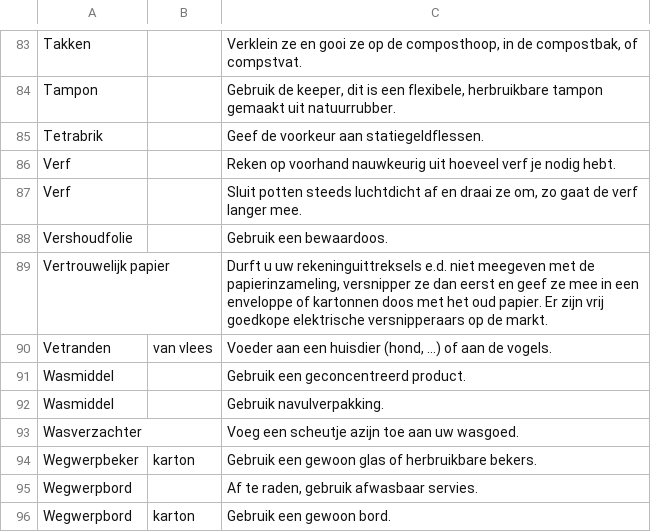
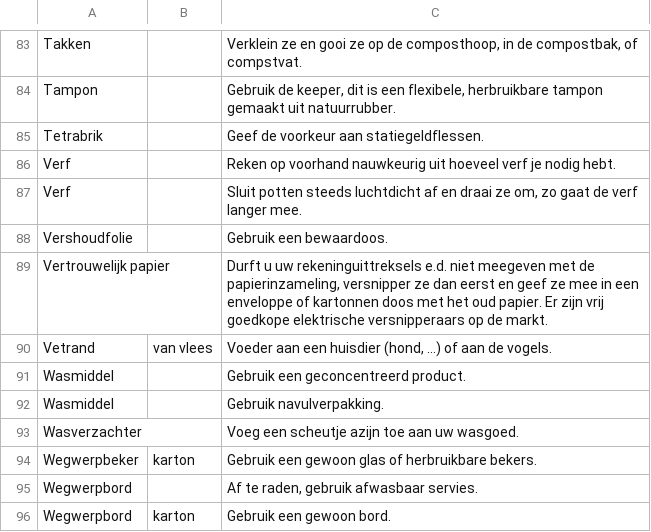
Before and after one commit to hapytex/afvalalfabet, a CSV file: data/tips.csv, drawn as a sheet; only a part is shown, gaps mark what is left out.

```diff
--- a/data/tips.csv
+++ b/data/tips.csv
@@ -89,3 +89,3 @@ Vershoudfolie,,Gebruik een bewaardoos.
 Vertrouwelijk papier,,"Durft u uw rekeninguittreksels e.d. niet meegeven met de papierinzameling, versnipper ze dan eerst en geef ze mee in een enveloppe of kartonnen doos met het oud papier. Er zijn vrij goedkope elektrische versnipperaars op de markt."
-Vetranden,van vlees,"Voeder aan een huisdier (hond, …) of aan de vogels."
+Vetrand,van vlees,"Voeder aan een huisdier (hond, …) of aan de vogels."
 Wasmiddel,,Gebruik een geconcentreerd product.
```
Also changed, not shown: data/data.csv, data/synonyms.csv.
